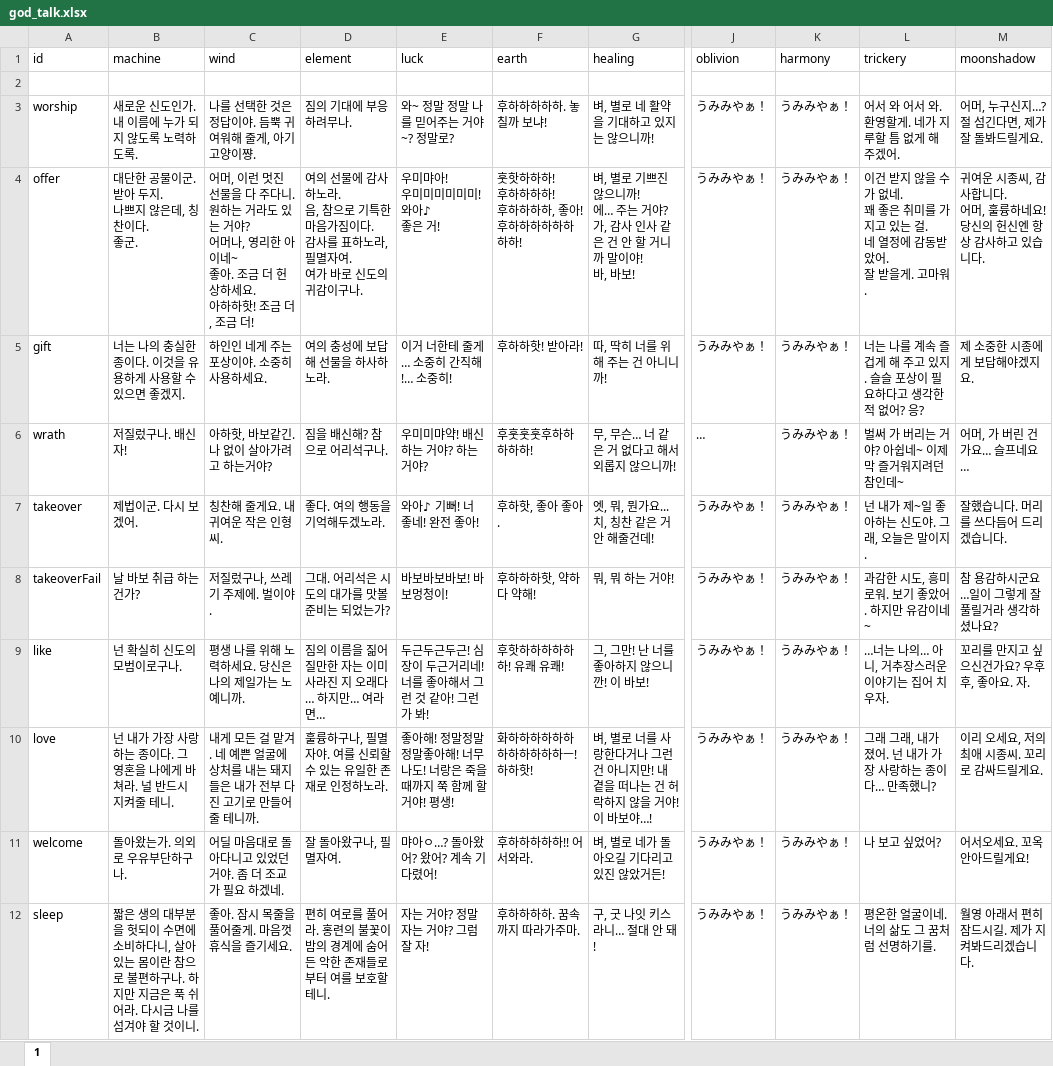
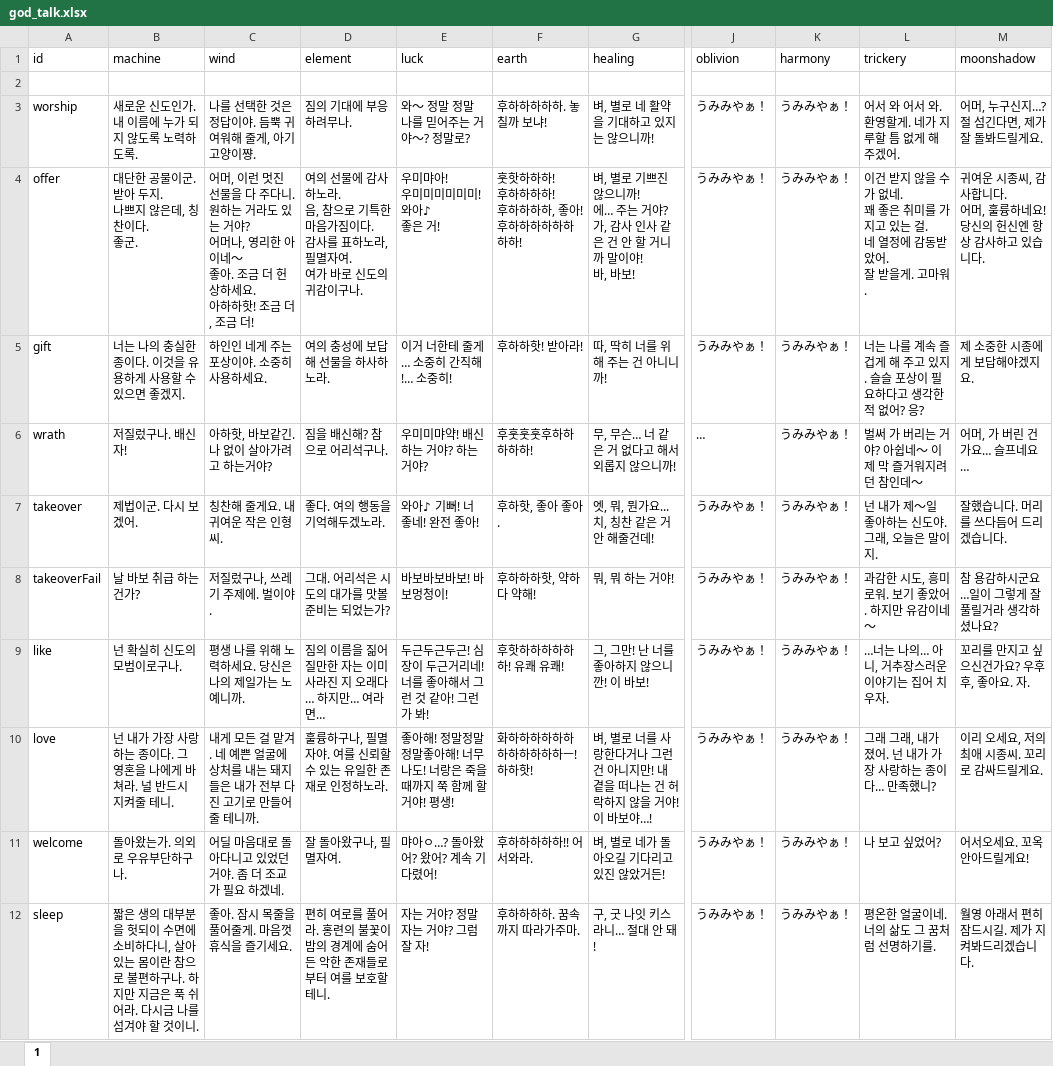
Before and after one commit to cinornu/Elin_KR, an Excel workbook: Mod_Korean/Lang/KR/Data/god_talk.xlsx, sheet 1, drawn as a sheet; only a part is shown, gaps mark what is left out; values as stored, in another font and other column widths than the file's, no borders; charts and pictures not drawn; ↵ is a line break in a cell; the diff covers the shown part only; the diff names each change by its address in the sheet, - before the commit and + after, or states it on an @@ line.

Commit message:
신 대사 ~ -> ～
반각 -> 전각

```diff
--- a/Mod_Korean/Lang/KR/Data/god_talk.xlsx (sheet 1)
+++ b/Mod_Korean/Lang/KR/Data/god_talk.xlsx (sheet 1)
-E3 (luck): 와~ 정말 정말 나를 믿어주는 거야~? 정말로?
+E3 (luck): 와～ 정말 정말 나를 믿어주는 거야～? 정말로?
-C4 (wind): …아이네~ ↵ 좋아. 조…
+C4 (wind): …아이네～ ↵ 좋아. 조…
-L6 (trickery): 벌써 가 버리는 거야? 아쉽네~ 이제 막 즐거워지려던 참인데~
+L6 (trickery): 벌써 가 버리는 거야? 아쉽네～ 이제 막 즐거워지려던 참인데～
-L7 (trickery): 넌 내가 제~일 좋아하는 신도야. 그래, 오늘은 말이지.
+L7 (trickery): 넌 내가 제～일 좋아하는 신도야. 그래, 오늘은 말이지.
-L8 (trickery): 과감한 시도, 흥미로워. 보기 좋았어. 하지만 유감이네~
+L8 (trickery): 과감한 시도, 흥미로워. 보기 좋았어. 하지만 유감이네～
```
Also changed, not shown: 2 edited cells elsewhere in this sheet, charts or pictures.
